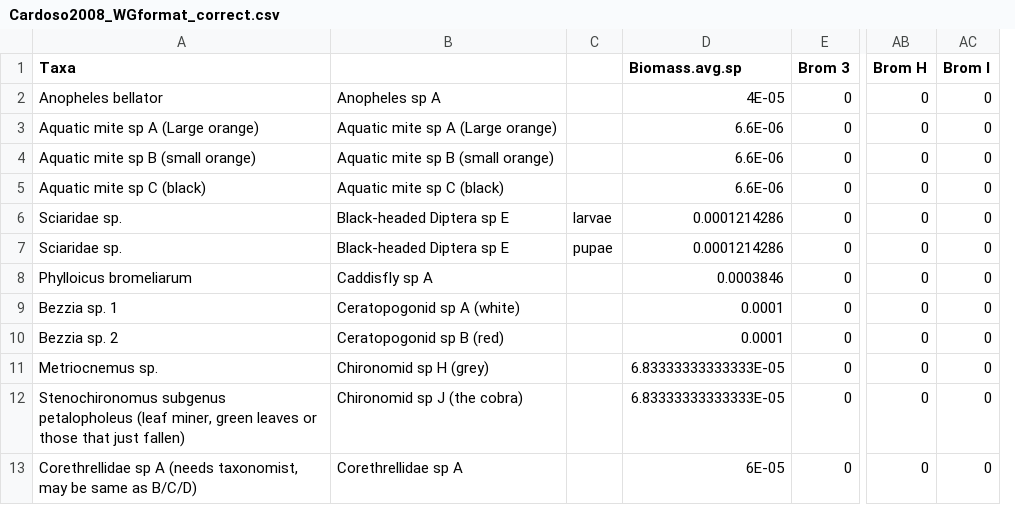
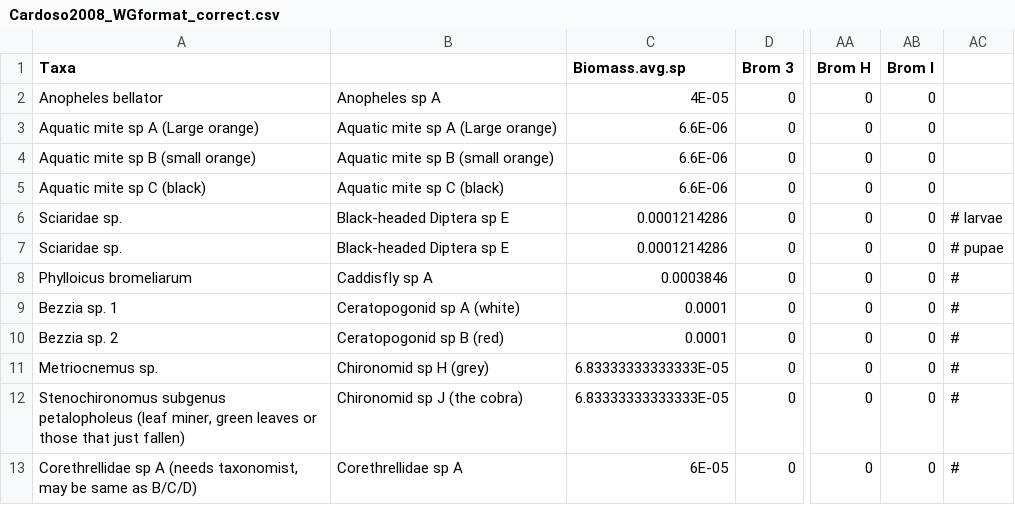
Before and after one commit to aammd/Predator_Phylogenetic_Diversity, a CSV file: data/occur_by_size/Cardoso2008_WGformat_correct.csv, drawn as a sheet; only a part is shown, gaps mark what is left out; removed rows and columns are numbered as before the commit, all else as after; the diff names each change by its address in the sheet, - before the commit and + after, or states it on an @@ line.

Commit message:
moved the third column of the dataframe (dubious utility, a mix of descriptions like pupa together with measurements) to a commented column on the end of the dataframe

```diff
--- a/data/occur_by_size/Cardoso2008_WGformat_correct.csv
+++ b/data/occur_by_size/Cardoso2008_WGformat_correct.csv
-column C, rows 6-7: larvae | pupae
+column AC, rows 6-13: # larvae | # pupae | # | # | # | # | # | #
```
